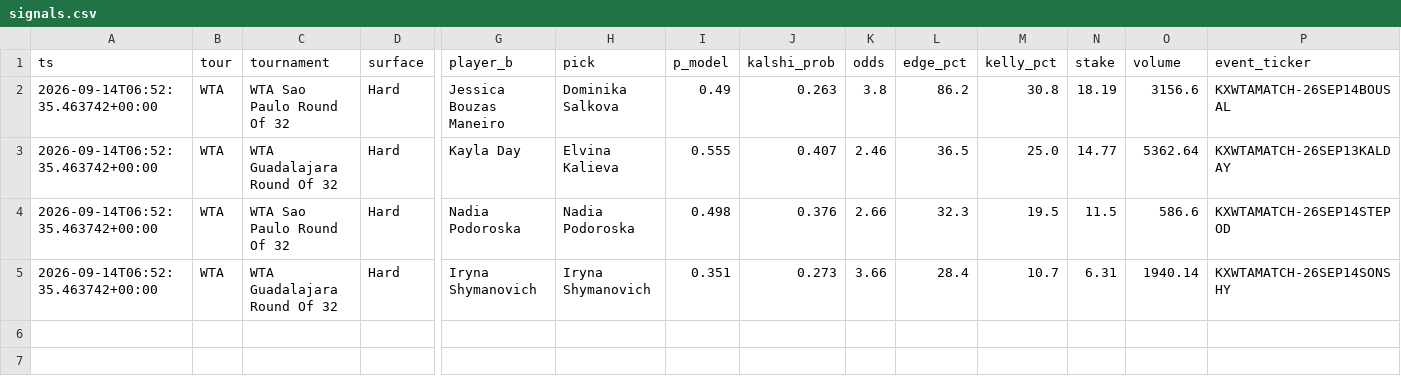
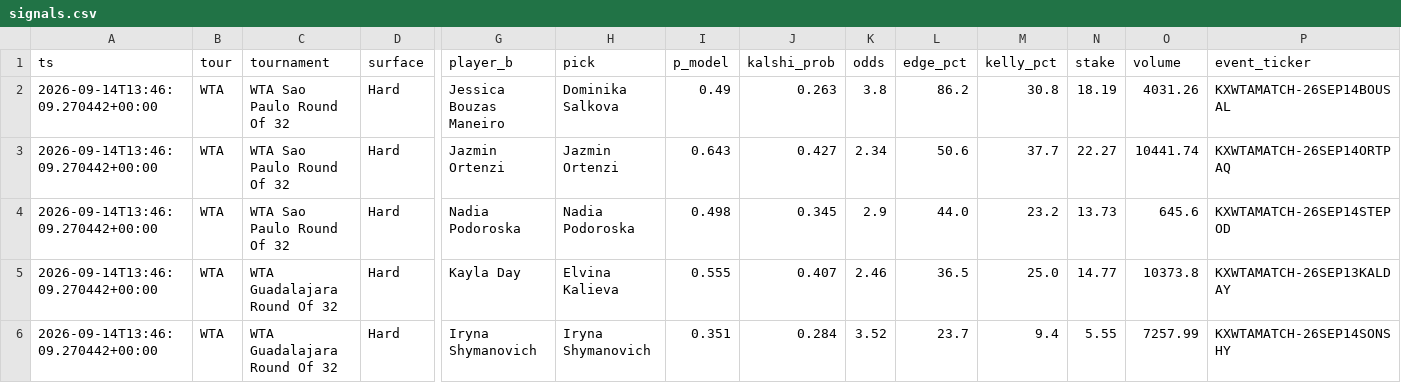
Before and after one commit to JorgeCampe/tennis-signals-bot, a CSV file: tennis_signals_bot/data/signals.csv, drawn as a sheet; only a part is shown, gaps mark what is left out; removed rows and columns are numbered as before the commit, all else as after; rows hold the shown columns only; the diff names each change by its address in the sheet, - before the commit and + after, or states it on an @@ line.

```diff
--- a/tennis_signals_bot/data/signals.csv
+++ b/tennis_signals_bot/data/signals.csv
-A2 (ts): 2026-09-14T06:52:35.463742+00:00
+A2 (ts): 2026-09-14T13:46:09.270442+00:00
-O2 (volume): 3156.6
+O2 (volume): 4031.26
+row 3: 2026-09-14T13:46:09.270442+00:00 | WTA | WTA Sao Paulo Round Of 32 | Hard | Jazmin Ortenzi | Jazmin Ortenzi | 0.643 | 0.427 | 2.34 | 50.6 | 37.7 | 22.27 | 10441.74 | KXWTAMATCH-26SEP14ORTPAQ
+row 4: 2026-09-14T13:46:09.270442+00:00 | WTA | WTA Sao Paulo Round Of 32 | Hard | Nadia Podoroska | Nadia Podoroska | 0.498 | 0.345 | 2.9 | 44.0 | 23.2 | 13.73 | 645.6 | KXWTAMATCH-26SEP14STEPOD
-A5 (ts): 2026-09-14T06:52:35.463742+00:00
+A5 (ts): 2026-09-14T13:46:09.270442+00:00
-O5 (volume): 5362.64
+O5 (volume): 10373.8
-row 4: 2026-09-14T06:52:35.463742+00:00 | WTA | WTA Sao Paulo Round Of 32 | Hard | Nadia Podoroska | Nadia Podoroska | 0.498 | 0.376 | 2.66 | 32.3 | 19.5 | 11.5 | 586.6 | KXWTAMATCH-26SEP14STEPOD
-A6 (ts): 2026-09-14T06:52:35.463742+00:00
+A6 (ts): 2026-09-14T13:46:09.270442+00:00
-J6 (kalshi_prob): 0.273
+J6 (kalshi_prob): 0.284
-K6 (odds): 3.66
+K6 (odds): 3.52
-L6 (edge_pct): 28.4
+L6 (edge_pct): 23.7
-M6 (kelly_pct): 10.7
+M6 (kelly_pct): 9.4
-N6 (stake): 6.31
+N6 (stake): 5.55
-O6 (volume): 1940.14
+O6 (volume): 7257.99
```
Also changed, not shown: tennis_signals_bot/data/equity.csv, 2 other files.
